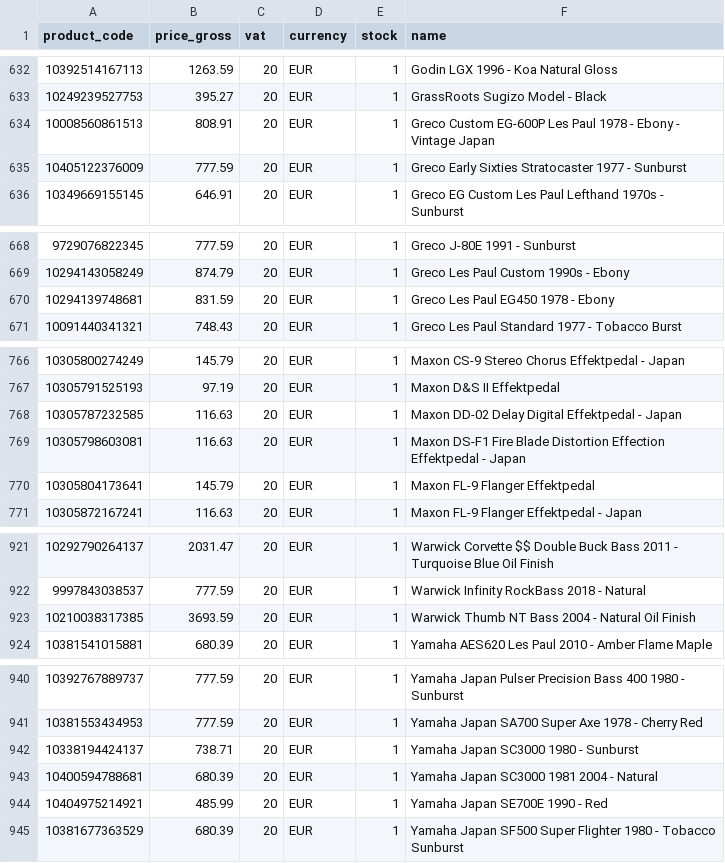
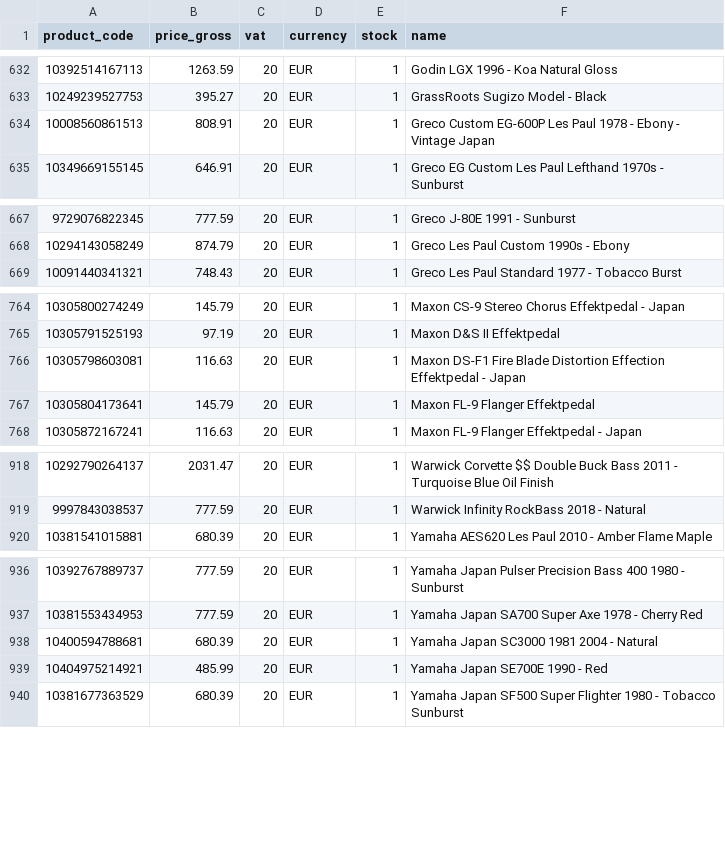
Before and after one commit to brendanrefurbed/supplier-feeds-public, a CSV file: patsguitars_refurbed_import.csv, drawn as a sheet; only a part is shown, gaps mark what is left out; the diff covers the shown part only.

```diff
--- a/patsguitars_refurbed_import.csv
+++ b/patsguitars_refurbed_import.csv
@@ -634,3 +634,2 @@ product_code;price_gross;vat;currency;stock;name
 10008560861513;808.91;20;EUR;1;Greco Custom EG-600P Les Paul 1978 - Ebony - Vintage Japan
-10405122376009;777.59;20;EUR;1;Greco Early Sixties Stratocaster 1977 - Sunburst
 10349669155145;646.91;20;EUR;1;Greco EG Custom Les Paul Lefthand 1970s - Sunburst
@@ -669,3 +668,2 @@ product_code;price_gross;vat;currency;stock;name
 10294143058249;874.79;20;EUR;1;Greco Les Paul Custom 1990s - Ebony
-10294139748681;831.59;20;EUR;1;Greco Les Paul EG450 1978 - Ebony
 10091440341321;748.43;20;EUR;1;Greco Les Paul Standard 1977 - Tobacco Burst
@@ -767,3 +765,2 @@ product_code;price_gross;vat;currency;stock;name
 10305791525193;97.19;20;EUR;1;Maxon D&S II Effektpedal
-10305787232585;116.63;20;EUR;1;Maxon DD-02 Delay Digital Effektpedal - Japan
 10305798603081;116.63;20;EUR;1;Maxon DS-F1 Fire Blade Distortion Effection Effektpedal - Japan
@@ -922,3 +919,2 @@ product_code;price_gross;vat;currency;stock;name
 9997843038537;777.59;20;EUR;1;Warwick Infinity RockBass 2018 - Natural
-10210038317385;3693.59;20;EUR;1;Warwick Thumb NT Bass 2004 - Natural Oil Finish
 10381541015881;680.39;20;EUR;1;Yamaha AES620 Les Paul 2010 - Amber Flame Maple
@@ -941,3 +937,2 @@ product_code;price_gross;vat;currency;stock;name
 10381553434953;777.59;20;EUR;1;Yamaha Japan SA700 Super Axe 1978 - Cherry Red
-10338194424137;738.71;20;EUR;1;Yamaha Japan SC3000 1980 - Sunburst
 10400594788681;680.39;20;EUR;1;Yamaha Japan SC3000 1981 2004 - Natural
```
Also changed, not shown: 3 added rows and 3 removed rows elsewhere in this file, patsguitars_refurbed_import_by_sku.csv.
